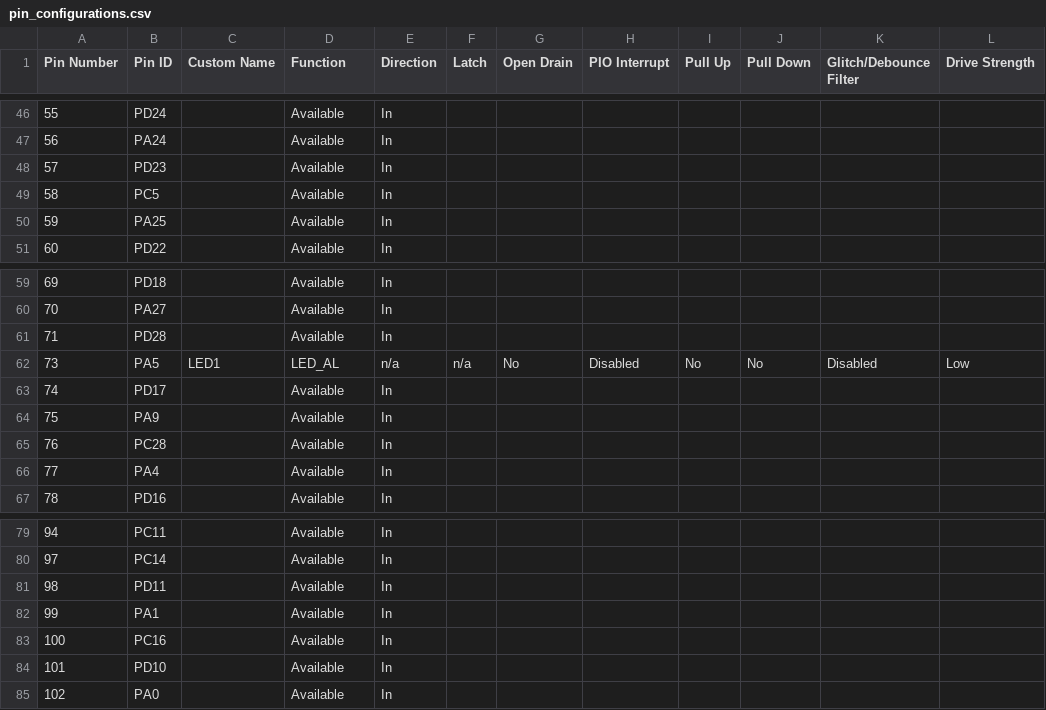
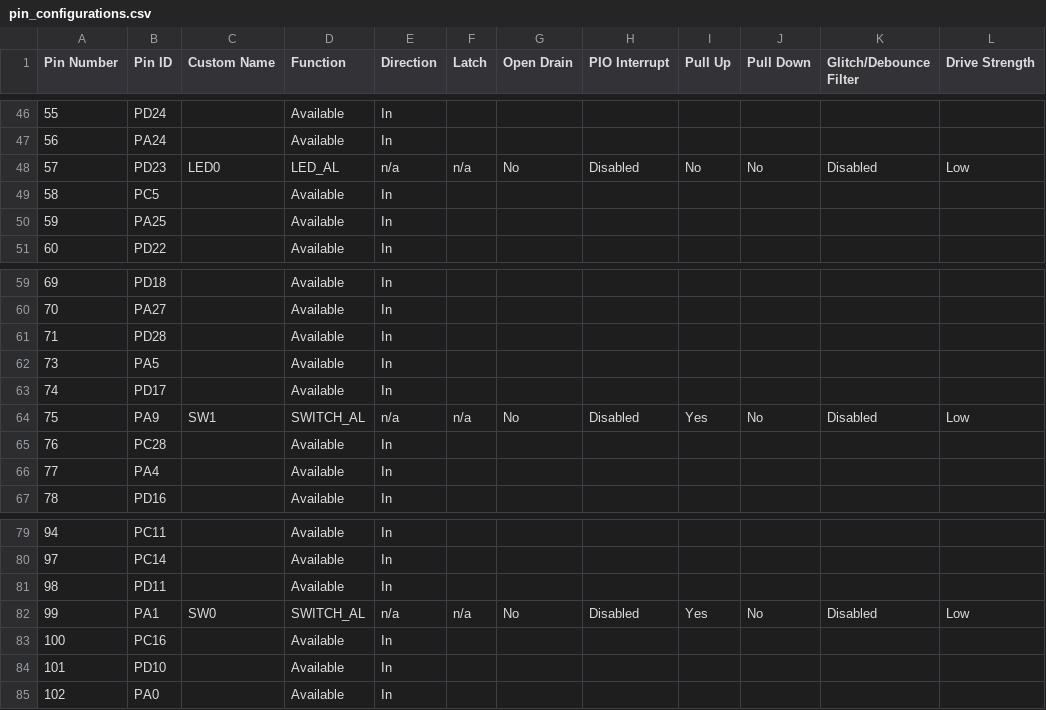
Before and after one commit to Microchip-MPLAB-Harmony/core_apps_pic32cz_ca70, a CSV file: apps/driver/sqi_flash/sst26/sst26_sqi_read_write/firmware/src/config/pic32cz_ca70_curiosity_ultra/pin_configurations.csv, drawn as a sheet; only a part is shown, gaps mark what is left out; the diff covers the shown part only.

Commit message:
[DRV_] Regenerated demo for driver__sqi_flash__sst26__sst26_sqi_read_write__firmware__pic32cz_ca70_curiosity_ultra.X
MH3-103076

```diff
--- a/apps/driver/sqi_flash/sst26/sst26_sqi_read_write/firmware/src/config/pic32cz_ca70_curiosity_ultra/pin_configurations.csv
+++ b/apps/driver/sqi_flash/sst26/sst26_sqi_read_write/firmware/src/config/pic32cz_ca70_curiosity_ultra/pin_configurations.csv
@@ -47,3 +47,3 @@
 56,PA24,,Available,In,,,,,,,
-57,PD23,,Available,In,,,,,,,
+57,PD23,LED0,LED_AL,n/a,n/a,No,Disabled,No,No,Disabled,Low
 58,PC5,,Available,In,,,,,,,
@@ -61,5 +61,5 @@
 71,PD28,,Available,In,,,,,,,
-73,PA5,LED1,LED_AL,n/a,n/a,No,Disabled,No,No,Disabled,Low
+73,PA5,,Available,In,,,,,,,
 74,PD17,,Available,In,,,,,,,
-75,PA9,,Available,In,,,,,,,
+75,PA9,SW1,SWITCH_AL,n/a,n/a,No,Disabled,Yes,No,Disabled,Low
 76,PC28,,Available,In,,,,,,,
@@ -81,3 +81,3 @@
 98,PD11,,Available,In,,,,,,,
-99,PA1,,Available,In,,,,,,,
+99,PA1,SW0,SWITCH_AL,n/a,n/a,No,Disabled,Yes,No,Disabled,Low
 100,PC16,,Available,In,,,,,,,
```
Also changed, not shown: 21 edited cells elsewhere in this file, 39 other files.
